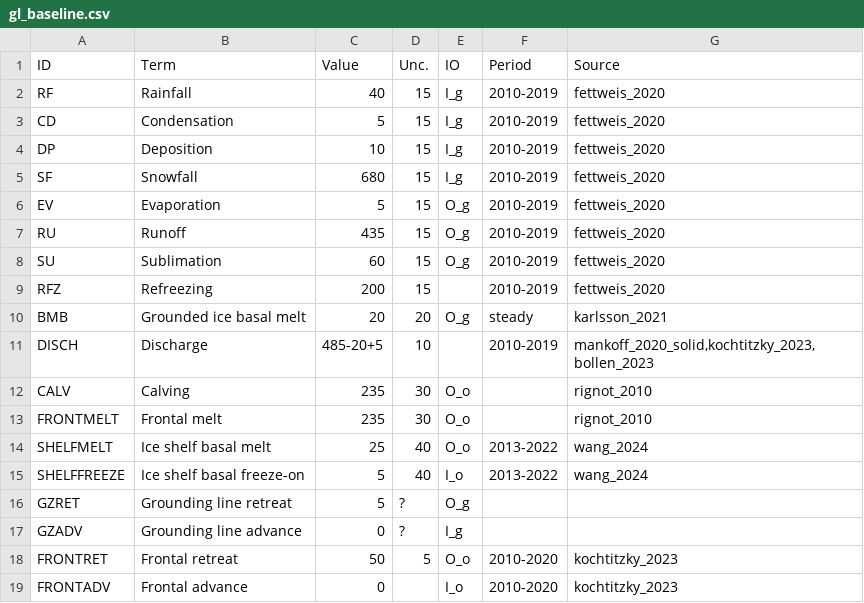
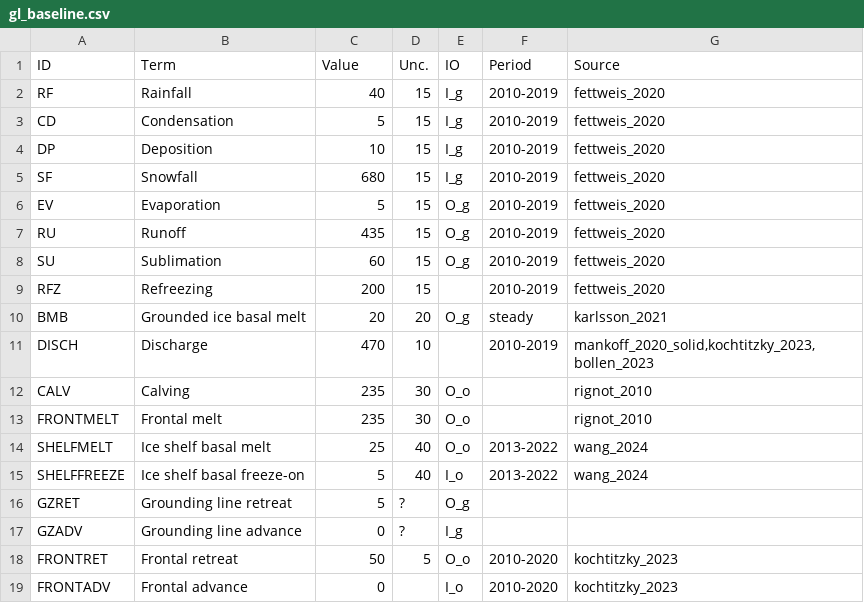
Before and after one commit to mankoff/sankey, a CSV file: dat/gl_baseline.csv, drawn as a sheet.

```diff
--- a/dat/gl_baseline.csv
+++ b/dat/gl_baseline.csv
@@ -10,3 +10,3 @@ RFZ,Refreezing,200,15,,2010-2019,fettweis_2020
 BMB,Grounded ice basal melt,20,20,O_g,steady,karlsson_2021
-DISCH,Discharge,485-20+5,10,,2010-2019,"mankoff_2020_solid,kochtitzky_2023,bollen_2023"
+DISCH,Discharge,470,10,,2010-2019,"mankoff_2020_solid,kochtitzky_2023,bollen_2023"
 CALV,Calving,235,30,O_o,,rignot_2010
```
Also changed, not shown: 1 other file.
